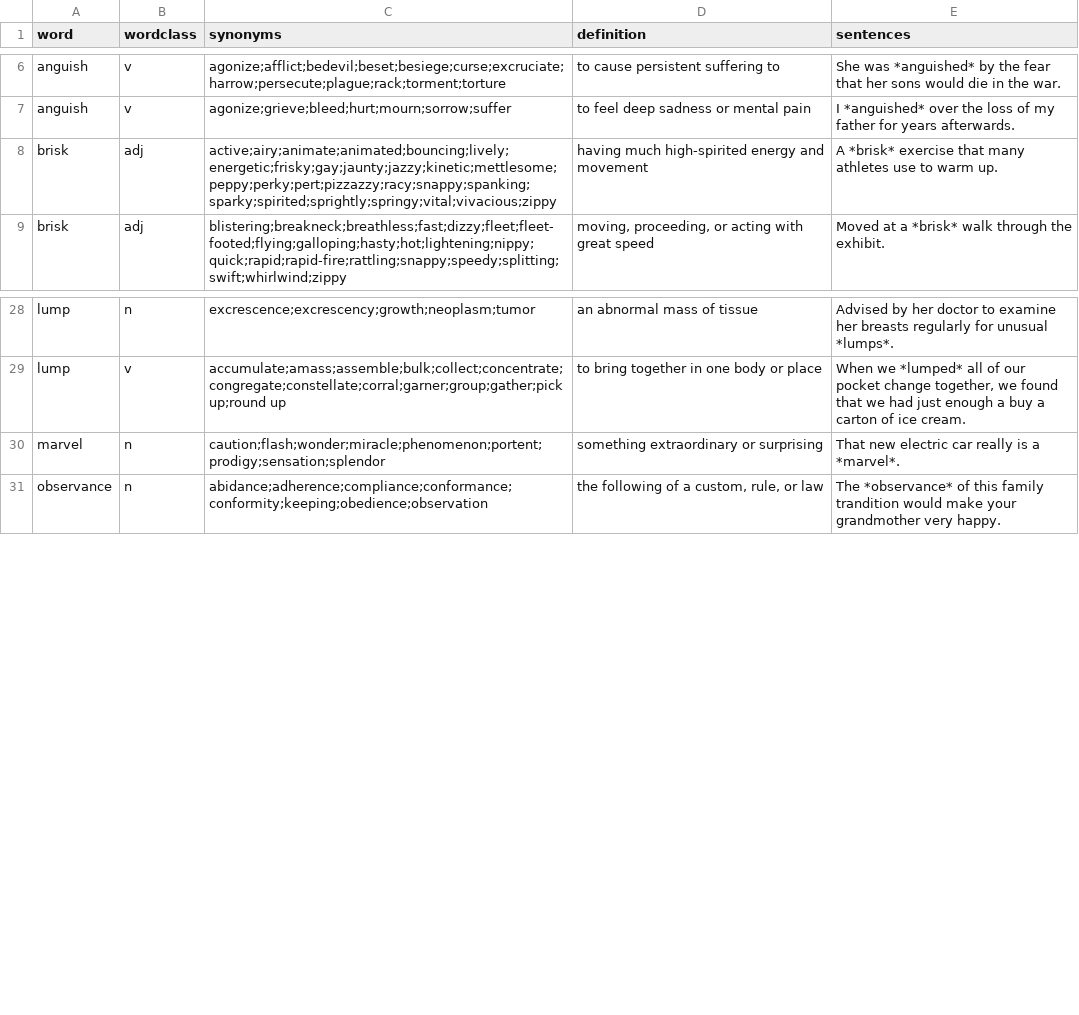
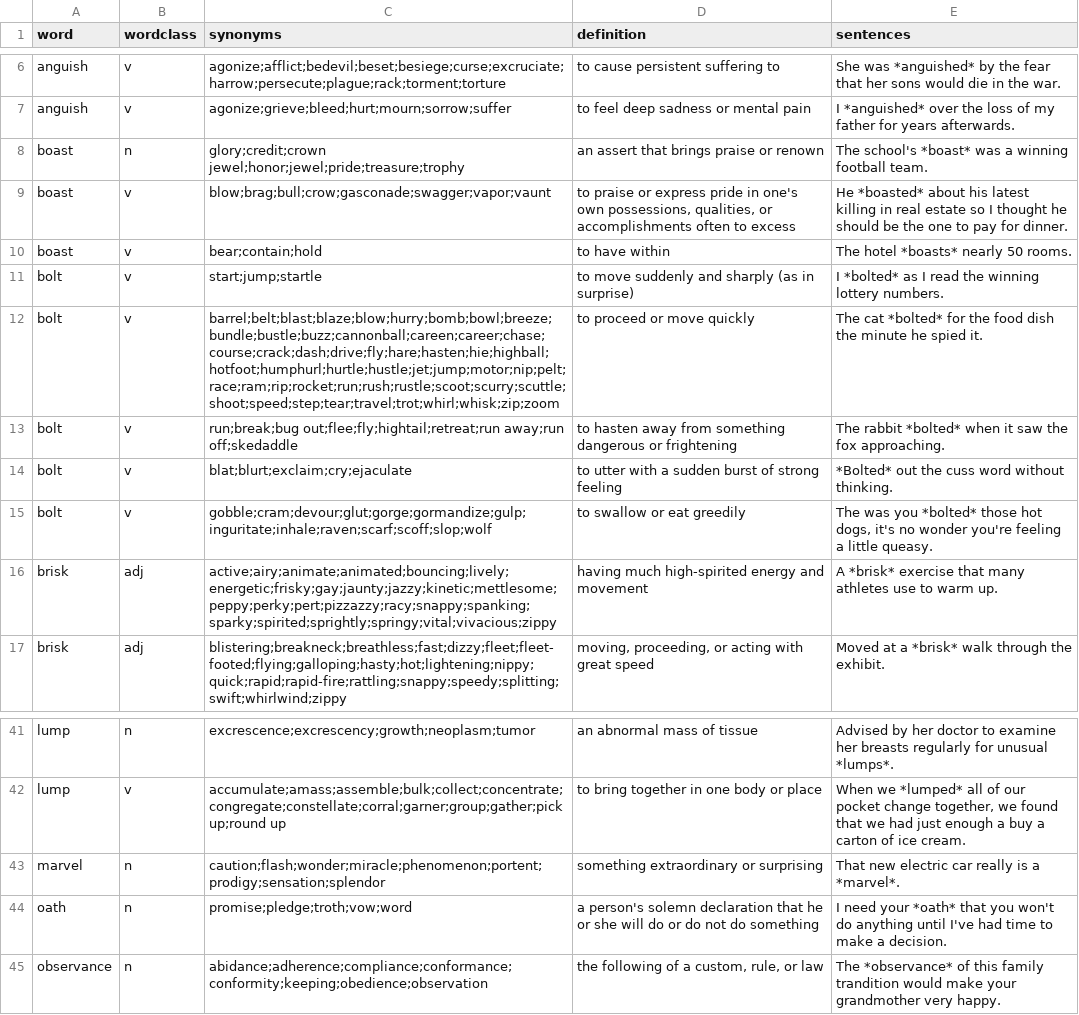
Before and after one commit to akngs/flashcards, a CSV file: data/words.csv, drawn as a sheet; only a part is shown, gaps mark what is left out; the diff covers the shown part only.

Commit message:
Add more words

```diff
--- a/data/words.csv
+++ b/data/words.csv
@@ -7,2 +7,10 @@ anguish,v,agonize;afflict;bedevil;beset;besiege;curse;excruciate;harrow;persecut
 anguish,v,agonize;grieve;bleed;hurt;mourn;sorrow;suffer,to feel deep sadness or mental pain,I *anguished* over the loss of my father for years afterwards.
+boast,n,glory;credit;crown jewel;honor;jewel;pride;treasure;trophy,an assert that brings praise or renown,The school's *boast* was a winning football team.
+boast,v,blow;brag;bull;crow;gasconade;swagger;vapor;vaunt,"to praise or express pride in one's own possessions, qualities, or accomplishments often to excess",He *boasted* about his latest killing in real estate so I thought he should be the one to pay for dinner.
+boast,v,bear;contain;hold,to have within,The hotel *boasts* nearly 50 rooms.
+bolt,v,start;jump;startle,to move suddenly and sharply (as in surprise),I *bolted* as I read the winning lottery numbers.
+bolt,v,barrel;belt;blast;blaze;blow;hurry;bomb;bowl;breeze;bundle;bustle;buzz;cannonball;careen;career;chase;course;crack;dash;drive;fly;hare;hasten;hie;highball;hotfoot;humphurl;hurtle;hustle;jet;jump;motor;nip;pelt;race;ram;rip;rocket;run;rush;rustle;scoot;scurry;scuttle;shoot;speed;step;tear;travel;trot;whirl;whisk;zip;zoom,to proceed or move quickly,The cat *bolted* for the food dish the minute he spied it.
+bolt,v,run;break;bug out;flee;fly;hightail;retreat;run away;run off;skedaddle,to hasten away from something dangerous or frightening,The rabbit *bolted* when it saw the fox approaching.
+bolt,v,blat;blurt;exclaim;cry;ejaculate,to utter with a sudden burst of strong feeling,*Bolted* out the cuss word without thinking.
+bolt,v,gobble;cram;devour;glut;gorge;gormandize;gulp;inguritate;inhale;raven;scarf;scoff;slop;wolf,to swallow or eat greedily,"The was you *bolted*  those hot dogs, it's no wonder you're feeling a little queasy."
 brisk,adj,active;airy;animate;animated;bouncing;lively;energetic;frisky;gay;jaunty;jazzy;kinetic;mettlesome;peppy;perky;pert;pizzazzy;racy;snappy;spanking;sparky;spirited;sprightly;springy;vital;vivacious;zippy,having much high-spirited energy and movement,A *brisk* exercise that many athletes use to warm up.
@@ -30,2 +43,3 @@ lump,v,accumulate;amass;assemble;bulk;collect;concentrate;congregate;constellate
 marvel,n,caution;flash;wonder;miracle;phenomenon;portent;prodigy;sensation;splendor,something extraordinary or surprising,That new electric car really is a *marvel*.
+oath,n,promise;pledge;troth;vow;word,a person's solemn declaration that he or she will do or do not do something,I need your *oath* that you won't do anything until I've had time to make a decision.
 observance,n,abidance;adherence;compliance;conformance;conformity;keeping;obedience;observation,"the following of a custom, rule, or law",The *observance* of this family trandition would make your grandmother very happy.
```
Also changed, not shown: 15 added rows and 1 edited cell elsewhere in this file.
